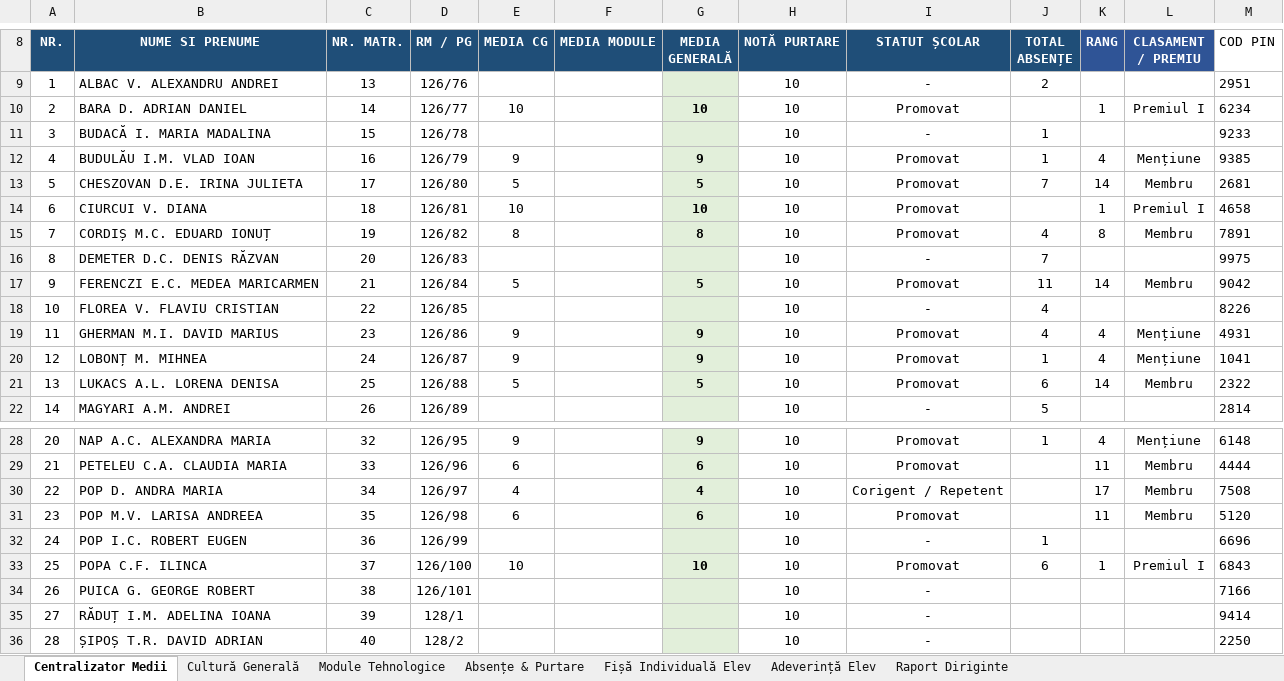
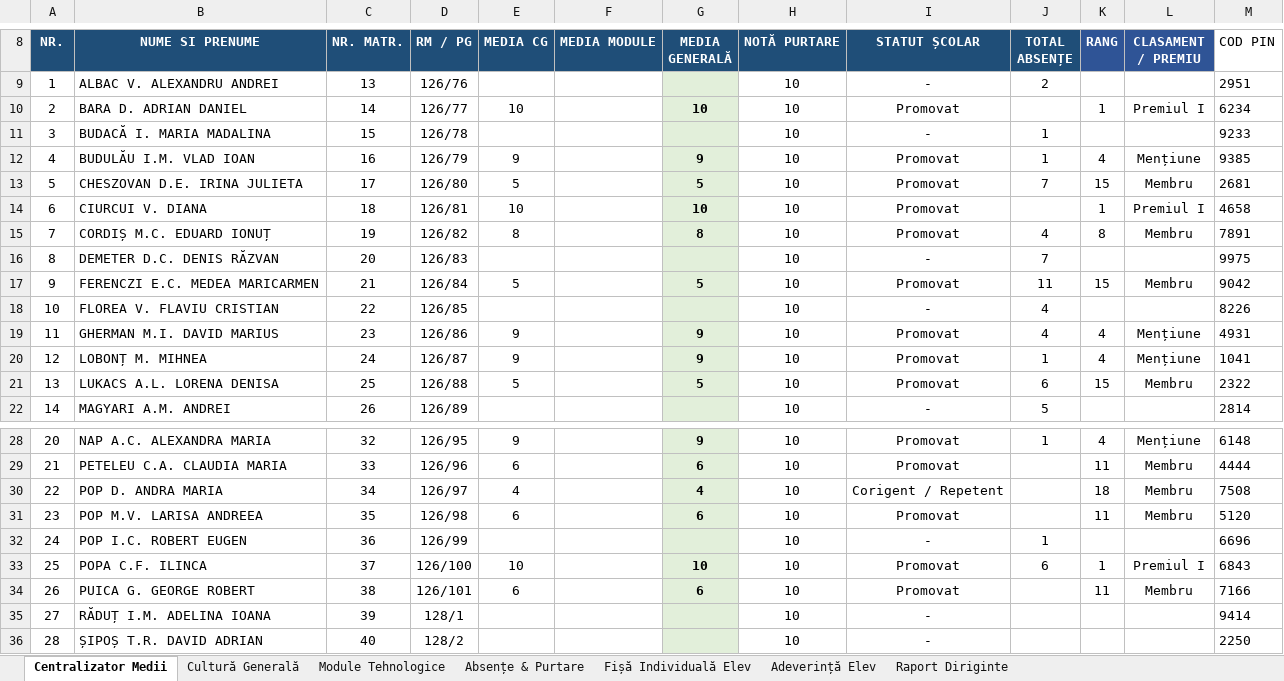
Before and after one commit to profudeconta-sketch/catalog-online, an Excel workbook: catalog_scolar_clasa_IX_TH_Turda-v15.xlsx, sheet Centralizator Medii, drawn as a sheet; only a part is shown, gaps mark what is left out; values as stored, in another font and other column widths than the file's, no borders; 1 other sheet too large or unreadable and not compared; the diff names each change by its address in the sheet, - before the commit and + after, or states it on an @@ line.

Commit message:
Update automat catalog: 28.09.2026 12:43

```diff
--- a/catalog_scolar_clasa_IX_TH_Turda-v15.xlsx (sheet Centralizator Medii)
+++ b/catalog_scolar_clasa_IX_TH_Turda-v15.xlsx (sheet Centralizator Medii)
-K13 (RANG): 14
+K13 (RANG): 15
-K17 (RANG): 14
+K17 (RANG): 15
-K21 (RANG): 14
+K21 (RANG): 15
-K30 (RANG): 17
+K30 (RANG): 18
-E34 (MEDIA CG): (empty)
+E34 (MEDIA CG): 6
-G34 (MEDIA GENERALĂ): (empty)
+G34 (MEDIA GENERALĂ): 6
-I34 (STATUT ȘCOLAR): -
+I34 (STATUT ȘCOLAR): Promovat
-K34 (RANG): (empty)
+K34 (RANG): 11
-L34 (CLASAMENT / PREMIU): (empty)
+L34 (CLASAMENT / PREMIU): Membru
```
